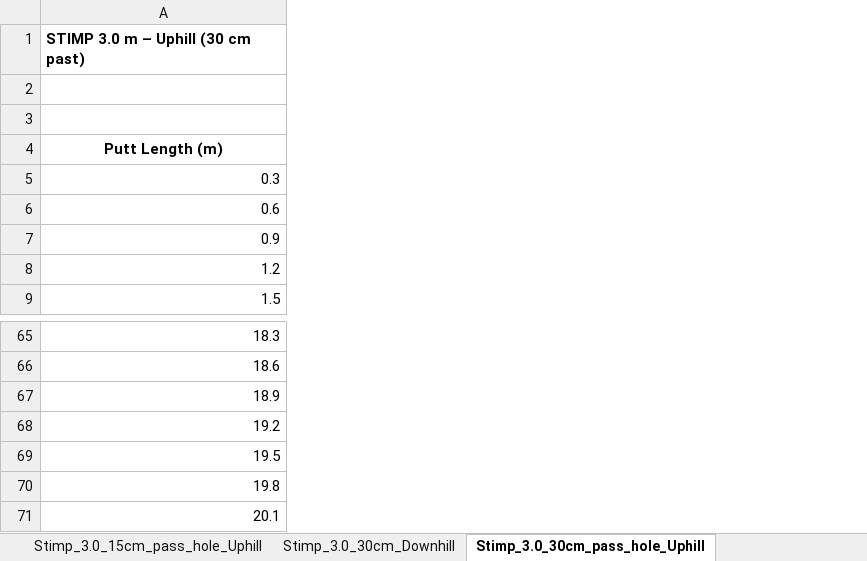
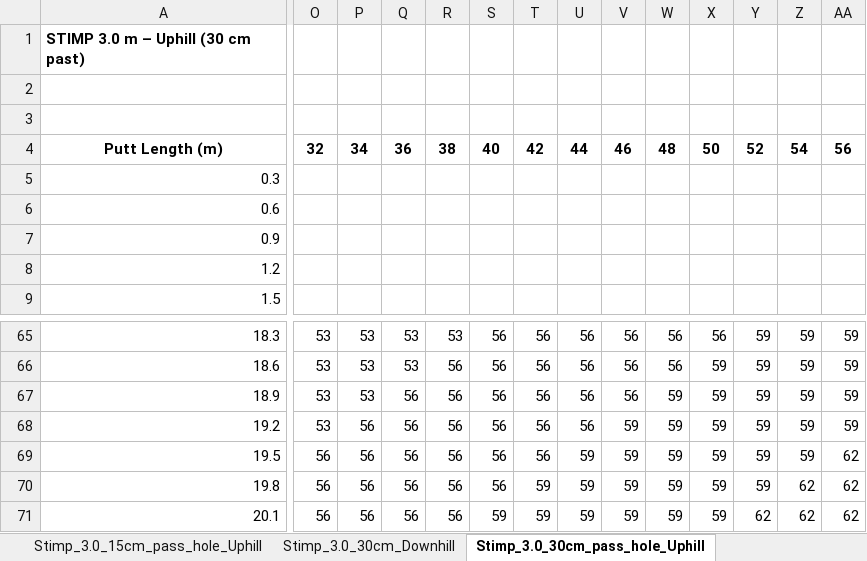
Before and after one commit to thangdh73/putting-backstroke-calculator, an Excel workbook: data/Extracted_Backstroke_Table.xlsx, sheet Stimp_3.0_30cm_pass_hole_Uphill, drawn as a sheet; only a part is shown, gaps mark what is left out; values as stored, in another font and other column widths than the file's, no borders; conditional formats not drawn; the diff covers the shown part only; the diff names each change by its address in the sheet, - before the commit and + after, or states it on an @@ line.

```diff
--- a/data/Extracted_Backstroke_Table.xlsx (sheet Stimp_3.0_30cm_pass_hole_Uphill)
+++ b/data/Extracted_Backstroke_Table.xlsx (sheet Stimp_3.0_30cm_pass_hole_Uphill)
+column O, row 4: 32; rows 65-71: 53 | 53 | 53 | 53 | 56 | 56 | 56
+column P, row 4: 34; rows 65-71: 53 | 53 | 53 | 56 | 56 | 56 | 56
+column Q, row 4: 36; rows 65-71: 53 | 53 | 56 | 56 | 56 | 56 | 56
+column R, row 4: 38; rows 65-71: 53 | 56 | 56 | 56 | 56 | 56 | 56
+column S, row 4: 40; rows 65-71: 56 | 56 | 56 | 56 | 56 | 56 | 59
+column T, row 4: 42; rows 65-71: 56 | 56 | 56 | 56 | 56 | 59 | 59
+column U, row 4: 44; rows 65-71: 56 | 56 | 56 | 56 | 59 | 59 | 59
+column V, row 4: 46; rows 65-71: 56 | 56 | 56 | 59 | 59 | 59 | 59
+column W, row 4: 48; rows 65-71: 56 | 56 | 59 | 59 | 59 | 59 | 59
+column X, row 4: 50; rows 65-71: 56 | 59 | 59 | 59 | 59 | 59 | 59
+column Y, row 4: 52; rows 65-71: 59 | 59 | 59 | 59 | 59 | 59 | 62
+column Z, row 4: 54; rows 65-71: 59 | 59 | 59 | 59 | 59 | 62 | 62
+column AA, row 4: 56; rows 65-71: 59 | 59 | 59 | 59 | 62 | 62 | 62
```
Also changed, not shown: 2 added columns and 2 edited cells elsewhere in this sheet, sheet Stimp_3.0_15cm_Downhill, sheet Stimp_4.6_15cm_Downhill, sheet Stimp_4.3_15cm_Downhill, sheet Stimp_4.4_15cm_Downhill, sheet Stimp_4.1_15cm_Downhill, sheet Stimp_4.3_15cm_pass_hole_Uphill, 17 more sheets.
